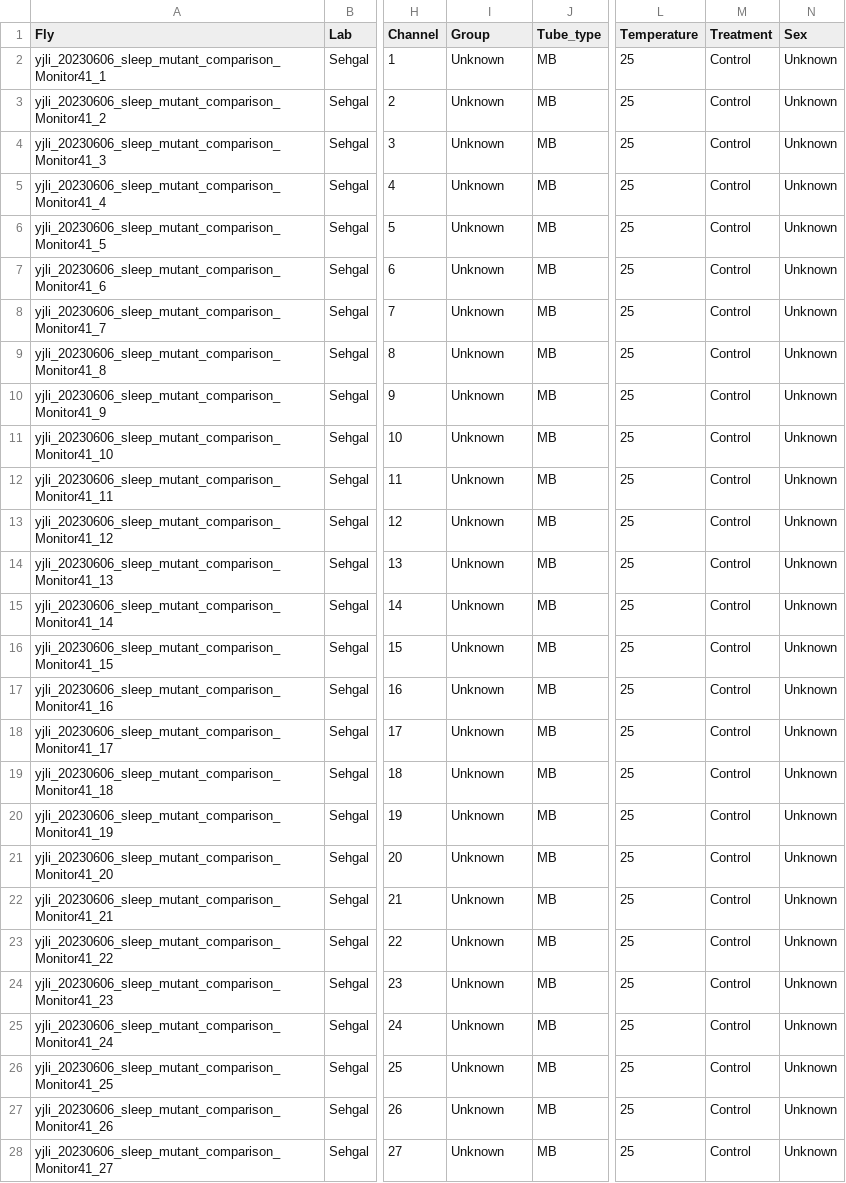
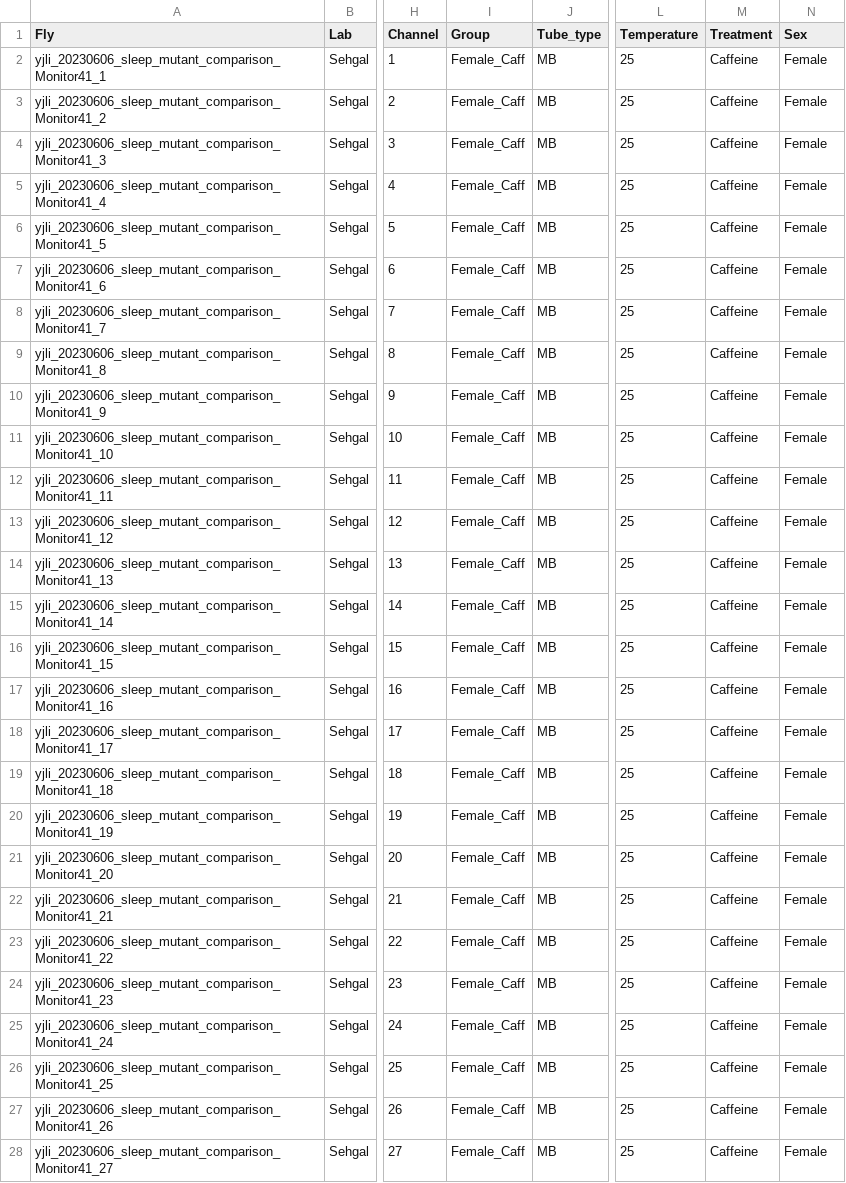
Before and after one commit to yjli2017/RMB, a CSV file: inst/extdata/metadata/Monitor41_metadata.csv, drawn as a sheet; only a part is shown, gaps mark what is left out; the diff covers the shown part only; the diff names each change by its address in the sheet, - before the commit and + after, or states it on an @@ line.

```diff
--- a/inst/extdata/metadata/Monitor41_metadata.csv
+++ b/inst/extdata/metadata/Monitor41_metadata.csv
-I2:I28 (Group): Unknown
+I2:I28 (Group): Female_Caff
-M2:M28 (Treatment): Control
+M2:M28 (Treatment): Caffeine
-N2:N28 (Sex): Unknown
+N2:N28 (Sex): Female
```
Also changed, not shown: 15 edited cells elsewhere in this file, inst/extdata/metadata/Monitor39_metadata.csv, inst/extdata/metadata/Monitor40_metadata.csv, 50 other files.
